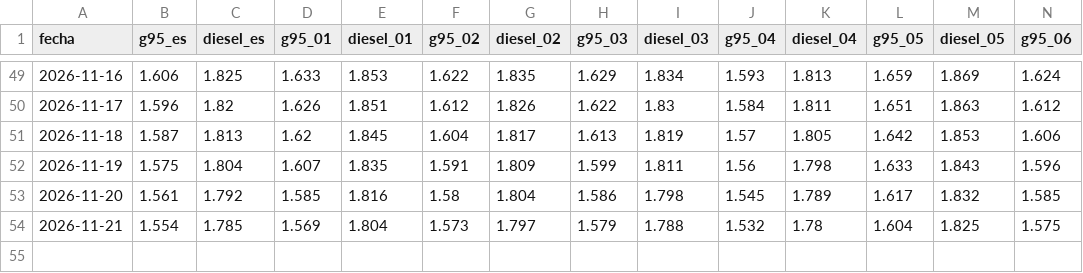
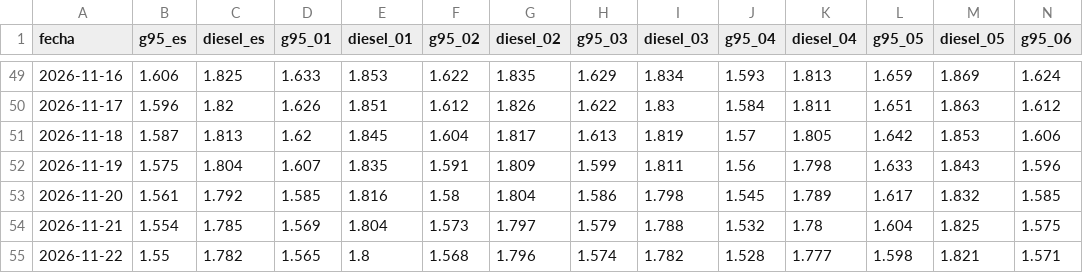
Before and after one commit to pedri77/tu-bolsillo, a CSV file: site/data/carburantes_historico.csv, drawn as a sheet; only a part is shown, gaps mark what is left out; rows hold the shown columns only; the diff names each change by its address in the sheet, - before the commit and + after, or states it on an @@ line.

```diff
--- a/site/data/carburantes_historico.csv
+++ b/site/data/carburantes_historico.csv
+row 55: 2026-11-22 | 1.55 | 1.782 | 1.565 | 1.8 | 1.568 | 1.796 | 1.574 | 1.782 | 1.528 | 1.777 | 1.598 | 1.821 | 1.571
```
Also changed, not shown: 1 other file.
